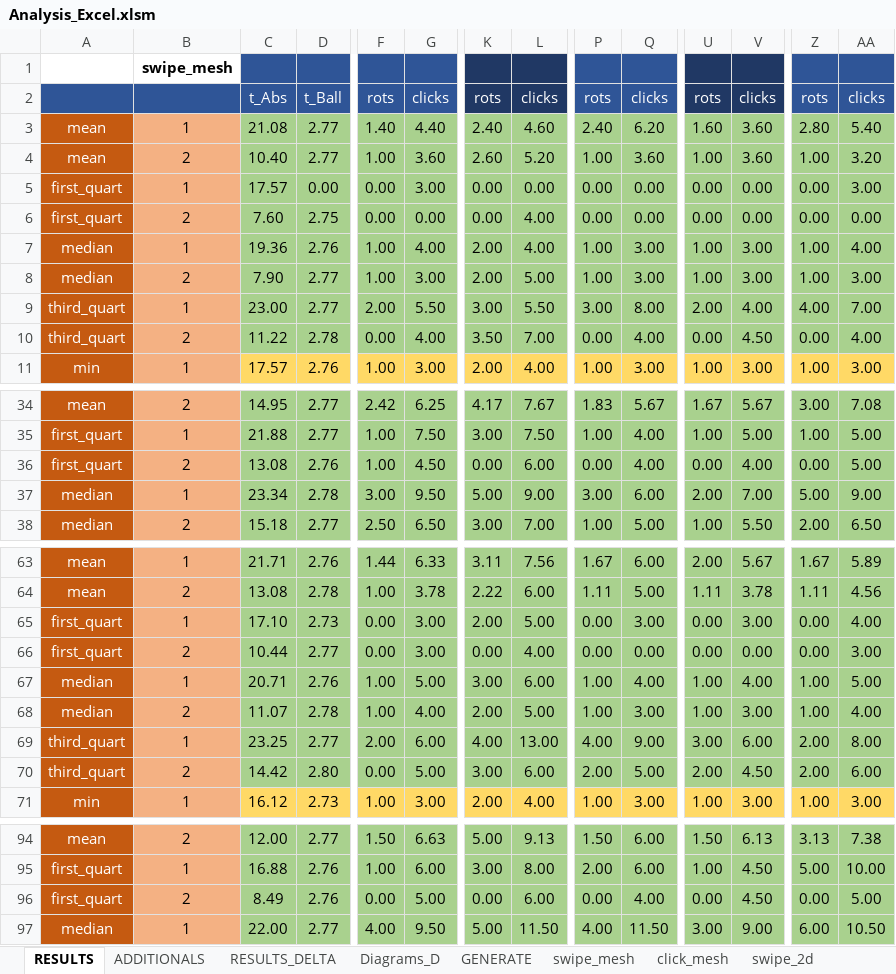
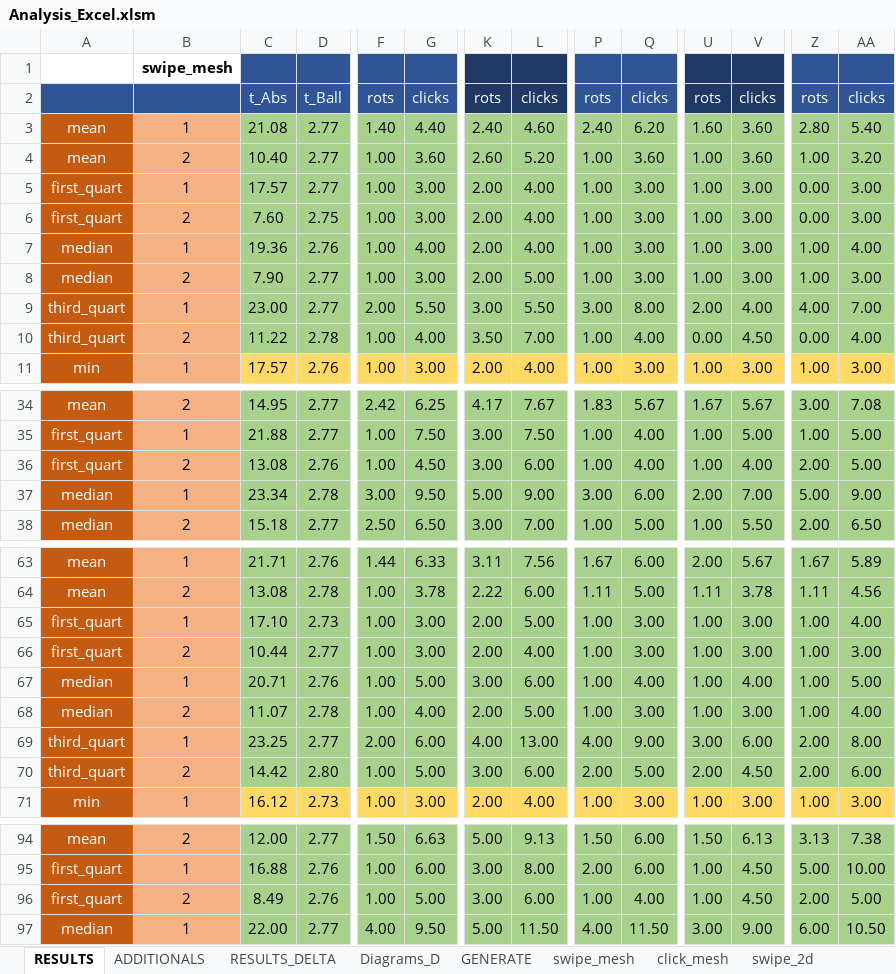
Before and after one commit to exaequo/Masters, an Excel workbook: Analysis_Excel.xlsm, sheet RESULTS, drawn as a sheet; only a part is shown, gaps mark what is left out; values as stored, in another font and other column widths than the file's, no borders; charts and pictures not drawn; the diff names each change by its address in the sheet, - before the commit and + after, or states it on an @@ line.

```diff
--- a/Analysis_Excel.xlsm (sheet RESULTS)
+++ b/Analysis_Excel.xlsm (sheet RESULTS)
-D5: 0.00
+D5: 2.77
-F5:F6: 0.00
+F5:F6: 1.00
-K5:K6: 0.00
+K5:K6: 2.00
-L5: 0.00
+L5: 4.00
-P5:P6: 0.00
+P5:P6: 1.00
-Q5:Q6: 0.00
+Q5:Q6: 3.00
-U5:U6: 0.00
+U5:U6: 1.00
-V5:V6: 0.00
+V5:V6: 3.00
-G6: 0.00
+G6: 3.00
-AA6: 0.00
+AA6: 3.00
-F10: 0.00
+F10: 1.00
-P10: 0.00
+P10: 1.00
-K36: 0.00
+K36: 3.00
-P36: 0.00
+P36: 1.00
-U36: 0.00
+U36: 1.00
-Z36: 0.00
+Z36: 2.00
-F65:F66: 0.00
+F65:F66: 1.00
-P65:P66: 0.00
+P65:P66: 1.00
-U65:U66: 0.00
+U65:U66: 1.00
-Z65:Z66: 0.00
+Z65:Z66: 1.00
-K66: 0.00
+K66: 2.00
-Q66: 0.00
+Q66: 3.00
-V66: 0.00
+V66: 3.00
-F70: 0.00
+F70: 1.00
-F96: 0.00
+F96: 1.00
-K96: 0.00
+K96: 3.00
-P96: 0.00
+P96: 1.00
-U96: 0.00
+U96: 1.00
-Z96: 0.00
+Z96: 2.00
```
Also changed, not shown: charts or pictures, 28 other files.
